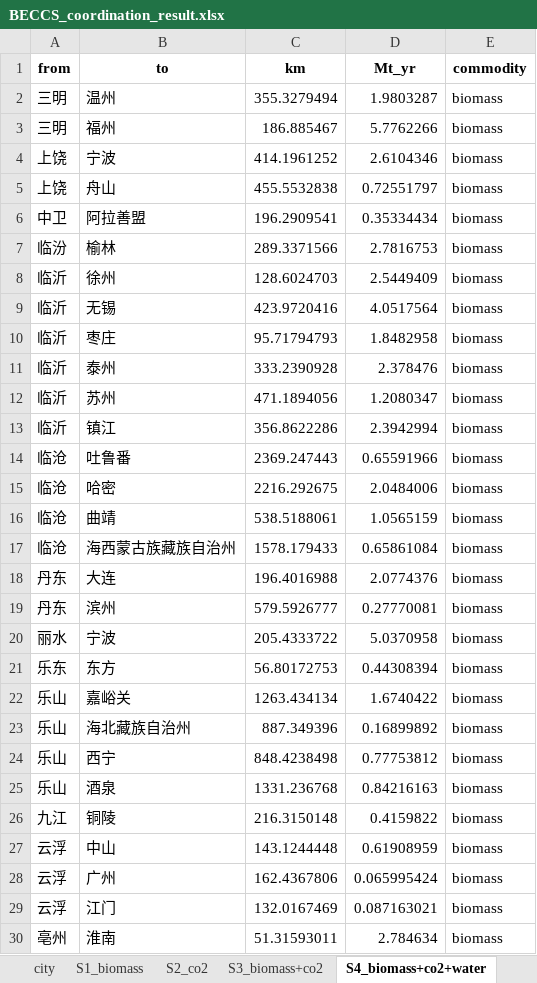
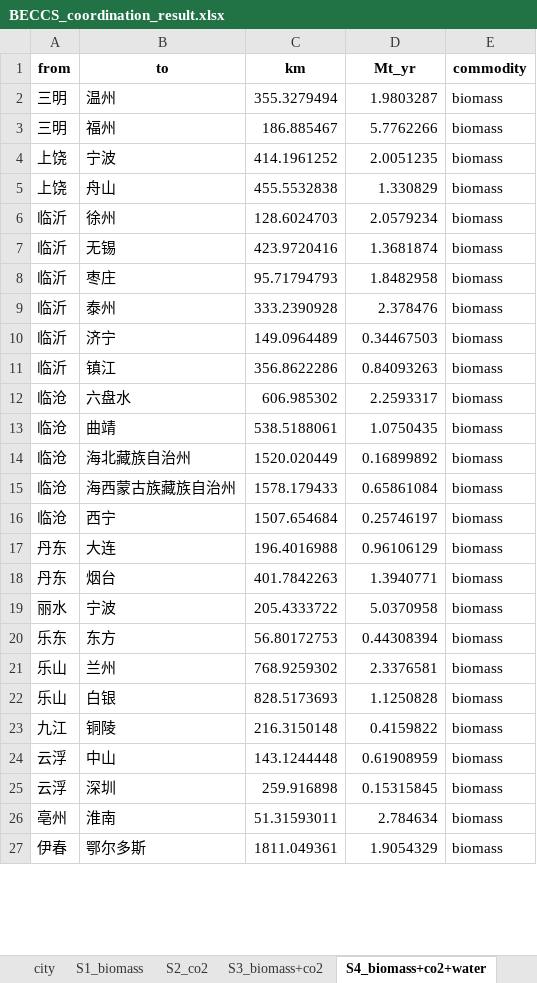
Before and after one commit to yun-long-zhang/BECCS-potential-paper, an Excel workbook: results/sensitivity_results/GEN25/BECCS_coordination_result.xlsx, sheet S4_biomass+co2+water, drawn as a sheet; only a part is shown; values as stored, in another font and other column widths than the file's, no borders; removed rows and columns are numbered as before the commit, all else as after; the diff covers the shown part only; the diff names each change by its address in the sheet, - before the commit and + after, or states it on an @@ line.

```diff
--- a/results/sensitivity_results/GEN25/BECCS_coordination_result.xlsx (sheet S4_biomass+co2+water)
+++ b/results/sensitivity_results/GEN25/BECCS_coordination_result.xlsx (sheet S4_biomass+co2+water)
-D4 (Mt_yr): 2.6104346
+D4 (Mt_yr): 2.0051235
-D5 (Mt_yr): 0.72551797
+D5 (Mt_yr): 1.330829
-row 6: 中卫 | 阿拉善盟 | 196.2909541 | 0.35334434 | biomass
-row 7: 临汾 | 榆林 | 289.3371566 | 2.7816753 | biomass
-D6 (Mt_yr): 2.5449409
+D6 (Mt_yr): 2.0579234
-D7 (Mt_yr): 4.0517564
+D7 (Mt_yr): 1.3681874
-row 12: 临沂 | 苏州 | 471.1894056 | 1.2080347 | biomass
+row 10: 临沂 | 济宁 | 149.0964489 | 0.34467503 | biomass
-D11 (Mt_yr): 2.3942994
+D11 (Mt_yr): 0.84093263
-row 14: 临沧 | 吐鲁番 | 2369.247443 | 0.65591966 | biomass
-row 15: 临沧 | 哈密 | 2216.292675 | 2.0484006 | biomass
+row 12: 临沧 | 六盘水 | 606.985302 | 2.2593317 | biomass
-D13 (Mt_yr): 1.0565159
+D13 (Mt_yr): 1.0750435
+row 14: 临沧 | 海北藏族自治州 | 1520.020449 | 0.16899892 | biomass
+row 16: 临沧 | 西宁 | 1507.654684 | 0.25746197 | biomass
-D17 (Mt_yr): 2.0774376
+D17 (Mt_yr): 0.96106129
-row 19: 丹东 | 滨州 | 579.5926777 | 0.27770081 | biomass
+row 18: 丹东 | 烟台 | 401.7842263 | 1.3940771 | biomass
-row 22: 乐山 | 嘉峪关 | 1263.434134 | 1.6740422 | biomass
-row 23: 乐山 | 海北藏族自治州 | 887.349396 | 0.16899892 | biomass
-row 24: 乐山 | 西宁 | 848.4238498 | 0.77753812 | biomass
-row 25: 乐山 | 酒泉 | 1331.236768 | 0.84216163 | biomass
+row 21: 乐山 | 兰州 | 768.9259302 | 2.3376581 | biomass
+row 22: 乐山 | 白银 | 828.5173693 | 1.1250828 | biomass
-row 28: 云浮 | 广州 | 162.4367806 | 0.065995424 | biomass
-row 29: 云浮 | 江门 | 132.0167469 | 0.087163021 | biomass
+row 25: 云浮 | 深圳 | 259.916898 | 0.15315845 | biomass
+row 27: 伊春 | 鄂尔多斯 | 1811.049361 | 1.9054329 | biomass
```
Also changed, not shown: 151 added rows, 102 removed rows and 142 edited cells elsewhere in this sheet, sheet city, sheet S2_co2, sheet S3_biomass+co2, sheet S1_biomass, results/sensitivity_results/BIO25/BECCS_coordination_result.xlsx, results/sensitivity_results/BIO50/BECCS_coordination_result.xlsx, 52 other files.
